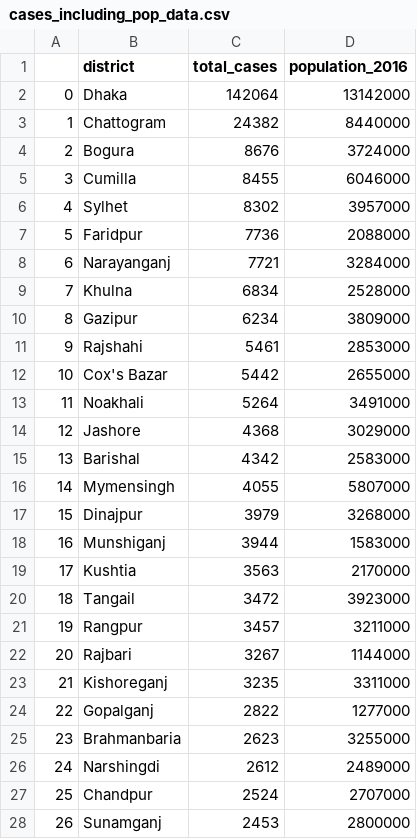
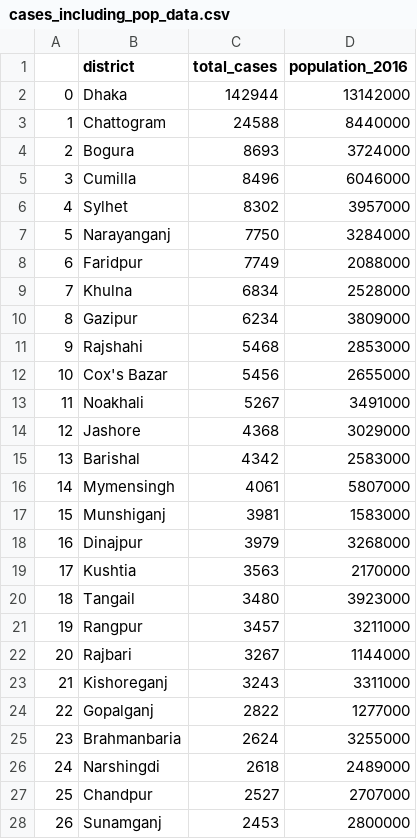
Before and after one commit to rezw4n/Bangladesh_Covid-19_Cases, a CSV file: Data/cases_including_pop_data.csv, drawn as a sheet; only a part is shown; the diff covers the shown part only.

```diff
--- a/Data/cases_including_pop_data.csv
+++ b/Data/cases_including_pop_data.csv
@@ -1,28 +1,28 @@
 ,district,total_cases,population_2016
-0,Dhaka,142064,13142000
-1,Chattogram,24382,8440000
-2,Bogura,8676,3724000
-3,Cumilla,8455,6046000
+0,Dhaka,142944,13142000
+1,Chattogram,24588,8440000
+2,Bogura,8693,3724000
+3,Cumilla,8496,6046000
 4,Sylhet,8302,3957000
-5,Faridpur,7736,2088000
-6,Narayanganj,7721,3284000
+5,Narayanganj,7750,3284000
+6,Faridpur,7749,2088000
 7,Khulna,6834,2528000
 8,Gazipur,6234,3809000
-9,Rajshahi,5461,2853000
-10,Cox's Bazar,5442,2655000
-11,Noakhali,5264,3491000
+9,Rajshahi,5468,2853000
+10,Cox's Bazar,5456,2655000
+11,Noakhali,5267,3491000
 12,Jashore,4368,3029000
 13,Barishal,4342,2583000
-14,Mymensingh,4055,5807000
-15,Dinajpur,3979,3268000
-16,Munshiganj,3944,1583000
+14,Mymensingh,4061,5807000
+15,Munshiganj,3981,1583000
+16,Dinajpur,3979,3268000
 17,Kushtia,3563,2170000
-18,Tangail,3472,3923000
+18,Tangail,3480,3923000
 19,Rangpur,3457,3211000
 20,Rajbari,3267,1144000
-21,Kishoreganj,3235,3311000
+21,Kishoreganj,3243,3311000
 22,Gopalganj,2822,1277000
-23,Brahmanbaria,2623,3255000
-24,Narshingdi,2612,2489000
-25,Chandpur,2524,2707000
+23,Brahmanbaria,2624,3255000
+24,Narshingdi,2618,2489000
+25,Chandpur,2527,2707000
 26,Sunamganj,2453,2800000
```
Also changed, not shown: 11 edited cells elsewhere in this file, Data/bd_daily_cases.csv, Data/district_cases.csv, 3 other files.
